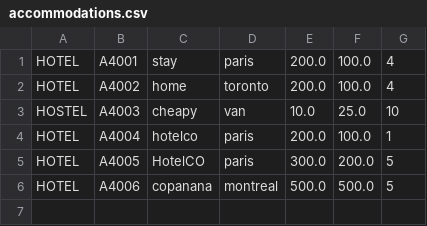
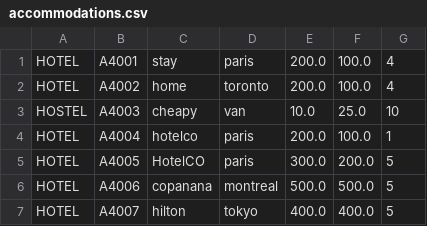
Before and after one commit to hace420/SmartTravel, a CSV file: output/data/accommodations.csv, drawn as a sheet.

```diff
--- a/output/data/accommodations.csv
+++ b/output/data/accommodations.csv
@@ -6 +6,2 @@ HOTEL;A4005;HotelCO;paris;300.0;200.0;5
 HOTEL;A4006;copanana;montreal;500.0;500.0;5
+HOTEL;A4007;hilton;tokyo;400.0;400.0;5
```
Also changed, not shown: output/data/transportations.csv, output/data/trips.csv, 9 other files.
